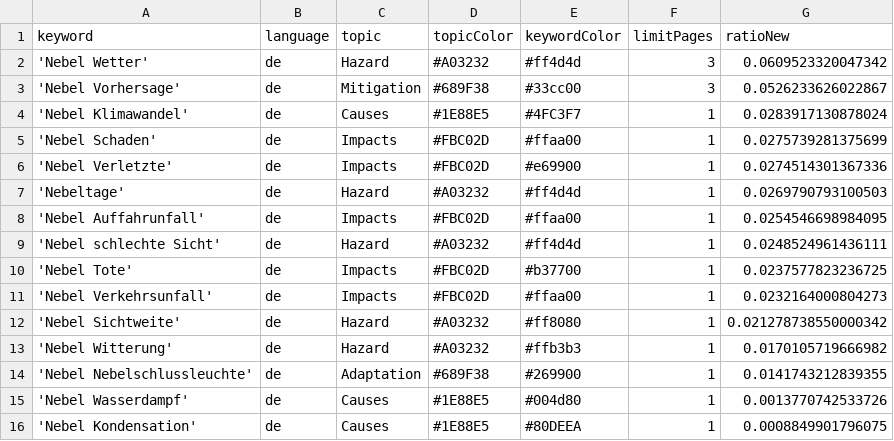
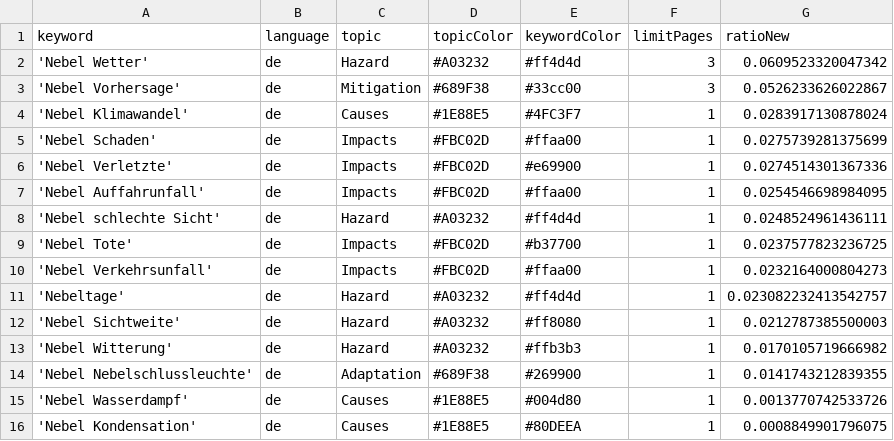
Before and after one commit to Leoniews/fogIsComing, a CSV file: keywords.csv, drawn as a sheet.

Commit message:
Commit from GitHub Actions (harvest:0.0)

```diff
--- a/keywords.csv
+++ b/keywords.csv
@@ -6,3 +6,2 @@ keyword,language,topic,topicColor,keywordColor,limitPages,ratioNew
 'Nebel Verletzte',de,Impacts,#FBC02D,#e69900,1,0.0274514301367336
-'Nebeltage',de,Hazard,#A03232,#ff4d4d,1,0.0269790793100503
 'Nebel Auffahrunfall',de,Impacts,#FBC02D,#ffaa00,1,0.0254546698984095
@@ -11,3 +10,4 @@ keyword,language,topic,topicColor,keywordColor,limitPages,ratioNew
 'Nebel Verkehrsunfall',de,Impacts,#FBC02D,#ffaa00,1,0.0232164000804273
-'Nebel Sichtweite',de,Hazard,#A03232,#ff8080,1,0.021278738550000342
+'Nebeltage',de,Hazard,#A03232,#ff4d4d,1,0.023082232413542757
+'Nebel Sichtweite',de,Hazard,#A03232,#ff8080,1,0.0212787385500003
 'Nebel Witterung',de,Hazard,#A03232,#ffb3b3,1,0.0170105719666982
```
